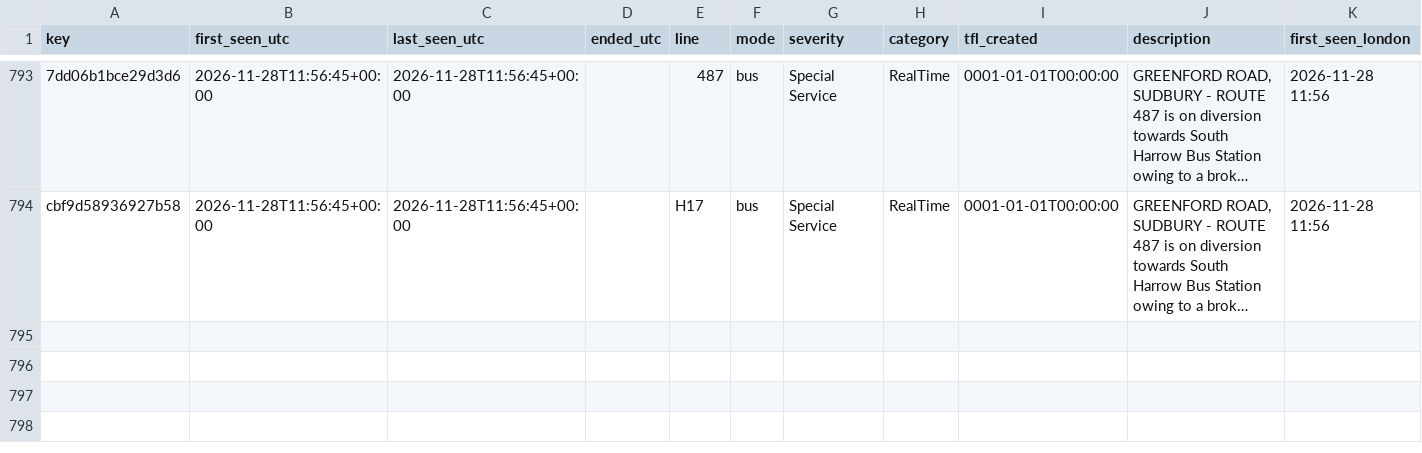
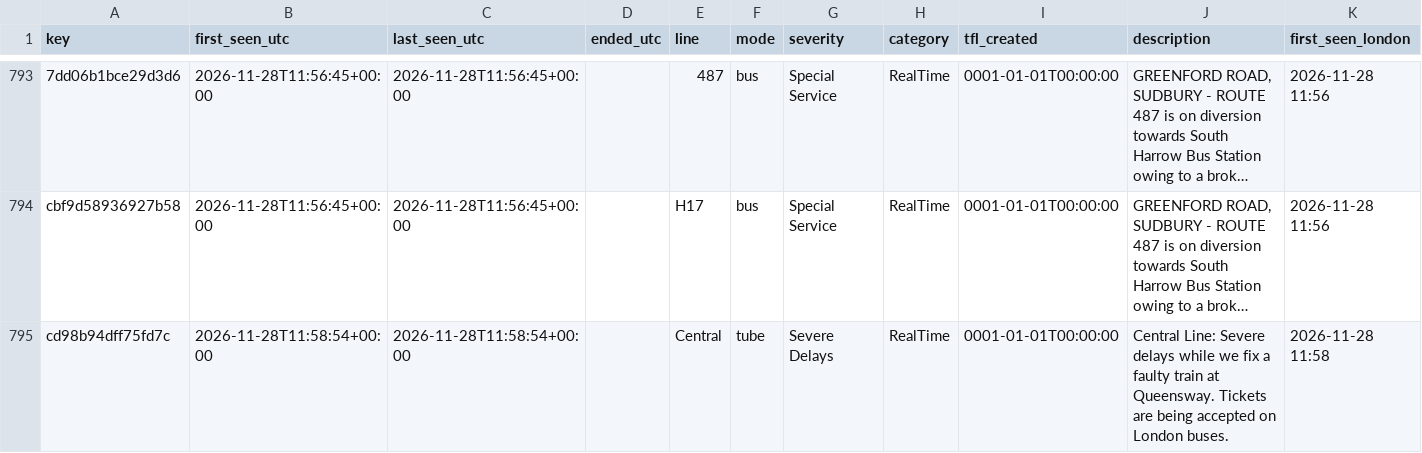
Before and after one commit to amiralichalabi/TfL_report, a CSV file: disruptions.csv, drawn as a sheet; only a part is shown, gaps mark what is left out; long unchanged cells end in …; the diff names each change by its address in the sheet, - before the commit and + after, or states it on an @@ line.

Commit message:
update disruptions

```diff
--- a/disruptions.csv
+++ b/disruptions.csv
+row 795: cd98b94dff75fd7c | 2026-11-28T11:58:54+00:00 | 2026-11-28T11:58:54+00:00 |  | Central | tube | Severe Delays | RealTime | 0001-01-01T00:00:00 | Central Line: Severe delays while we fix a faulty train at Queensway. Tickets are being accepted on London buses. | 2026-11-28 11:58
```
Also changed, not shown: 1 other file.
